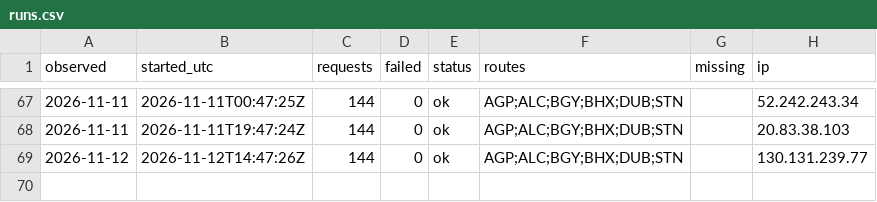
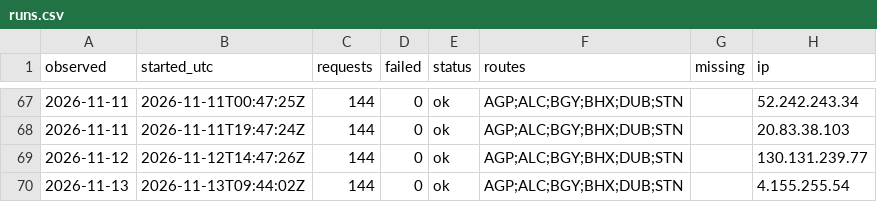
Before and after one commit to areqq/lcj-fares, a CSV file: data/LCJ/runs.csv, drawn as a sheet; only a part is shown, gaps mark what is left out.

```diff
--- a/data/LCJ/runs.csv
+++ b/data/LCJ/runs.csv
@@ -69 +69,2 @@ observed,started_utc,requests,failed,status,routes,missing,ip
 2026-11-12,2026-11-12T14:47:26Z,144,0,ok,AGP;ALC;BGY;BHX;DUB;STN,,130.131.239.77
+2026-11-13,2026-11-13T09:44:02Z,144,0,ok,AGP;ALC;BGY;BHX;DUB;STN,,4.155.255.54
```
Also changed, not shown: 1 other file.
